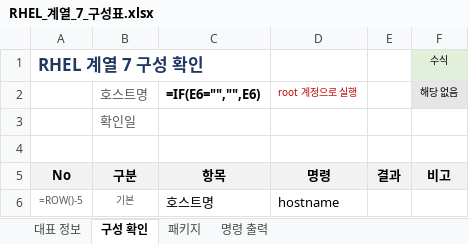
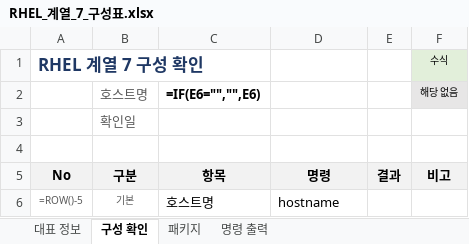
Before and after one commit to shbang0701/claude-test, an Excel workbook: 04_RHEL_구성표/RHEL_계열_7_구성표.xlsx, sheet 구성 확인, drawn as a sheet; only a part is shown; values as stored, in another font and other column widths than the file's, no borders; formulas without a stored value are shown as written; the diff names each change by its address in the sheet, - before the commit and + after, or states it on an @@ line.

```diff
--- a/04_RHEL_구성표/RHEL_계열_7_구성표.xlsx (sheet 구성 확인)
+++ b/04_RHEL_구성표/RHEL_계열_7_구성표.xlsx (sheet 구성 확인)
-D2: root 계정으로 실행
+D2: (empty)
```
Also changed, not shown: 04_RHEL_구성표/RHEL_계열_8_구성표.xlsx, 04_RHEL_구성표/RHEL_계열_9_구성표.xlsx.
